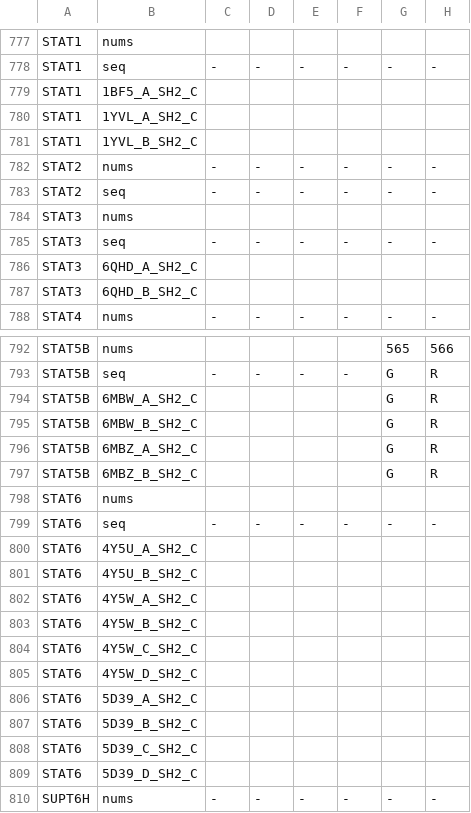
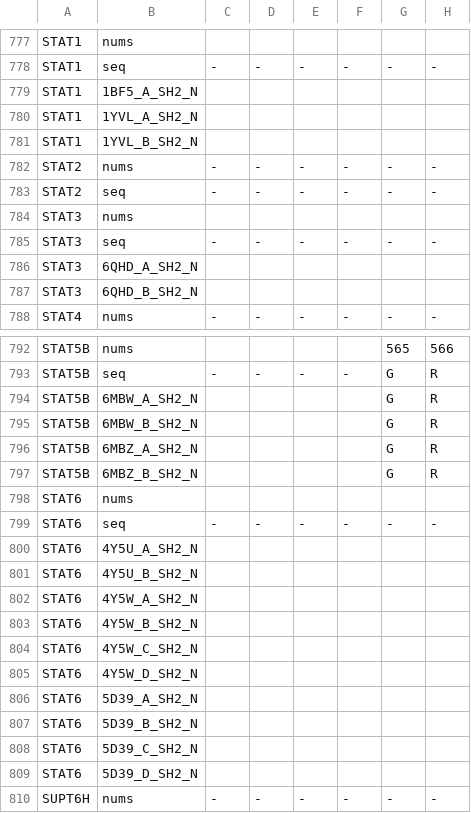
Before and after one commit to keserulab/SH2db, a CSV file: shared/data/table_from_alignment_with_pdbs_0917.csv, drawn as a sheet; only a part is shown, gaps mark what is left out; the diff covers the shown part only; the diff names each change by its address in the sheet, - before the commit and + after, or states it on an @@ line.

```diff
--- a/shared/data/table_from_alignment_with_pdbs_0917.csv
+++ b/shared/data/table_from_alignment_with_pdbs_0917.csv
-B779: 1BF5_A_SH2_C
+B779: 1BF5_A_SH2_N
-B780: 1YVL_A_SH2_C
+B780: 1YVL_A_SH2_N
-B781: 1YVL_B_SH2_C
+B781: 1YVL_B_SH2_N
-B786: 6QHD_A_SH2_C
+B786: 6QHD_A_SH2_N
-B787: 6QHD_B_SH2_C
+B787: 6QHD_B_SH2_N
-B794: 6MBW_A_SH2_C
+B794: 6MBW_A_SH2_N
-B795: 6MBW_B_SH2_C
+B795: 6MBW_B_SH2_N
-B796: 6MBZ_A_SH2_C
+B796: 6MBZ_A_SH2_N
-B797: 6MBZ_B_SH2_C
+B797: 6MBZ_B_SH2_N
-B800: 4Y5U_A_SH2_C
+B800: 4Y5U_A_SH2_N
-B801: 4Y5U_B_SH2_C
+B801: 4Y5U_B_SH2_N
-B802: 4Y5W_A_SH2_C
+B802: 4Y5W_A_SH2_N
-B803: 4Y5W_B_SH2_C
+B803: 4Y5W_B_SH2_N
-B804: 4Y5W_C_SH2_C
+B804: 4Y5W_C_SH2_N
-B805: 4Y5W_D_SH2_C
+B805: 4Y5W_D_SH2_N
-B806: 5D39_A_SH2_C
+B806: 5D39_A_SH2_N
-B807: 5D39_B_SH2_C
+B807: 5D39_B_SH2_N
-B808: 5D39_C_SH2_C
+B808: 5D39_C_SH2_N
-B809: 5D39_D_SH2_C
+B809: 5D39_D_SH2_N
```
Also changed, not shown: 16 edited cells elsewhere in this file, shared/data/protein_data.csv, 58 other files.
